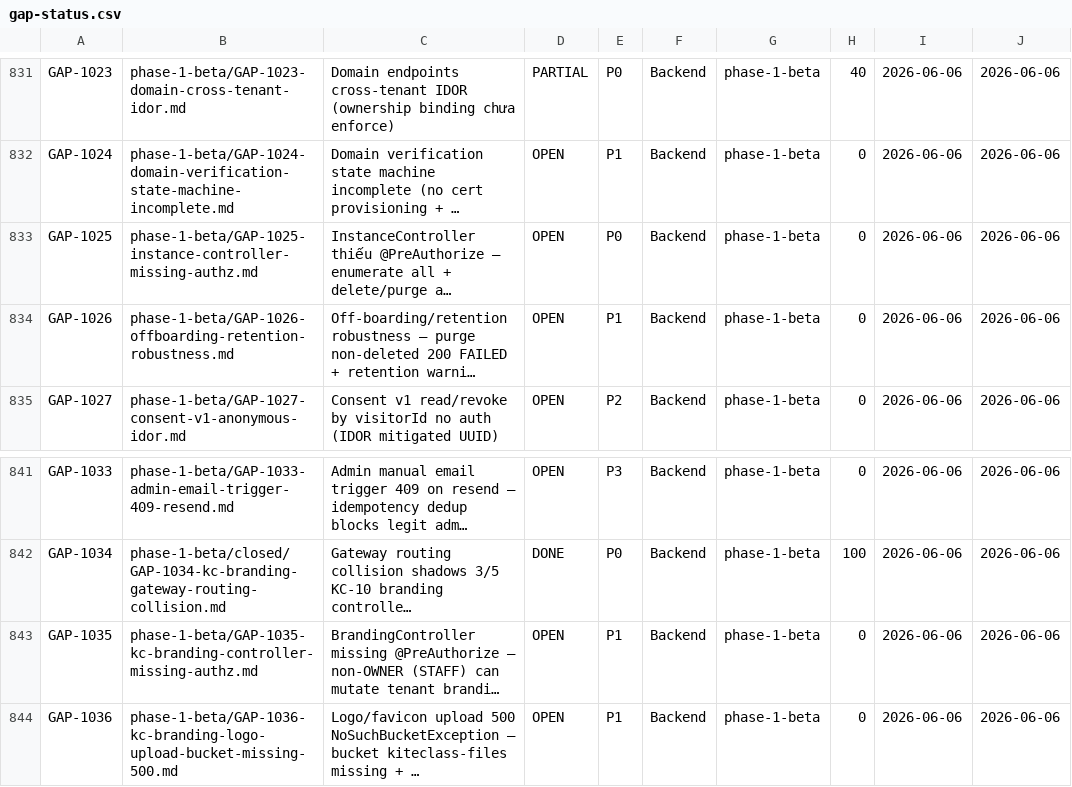
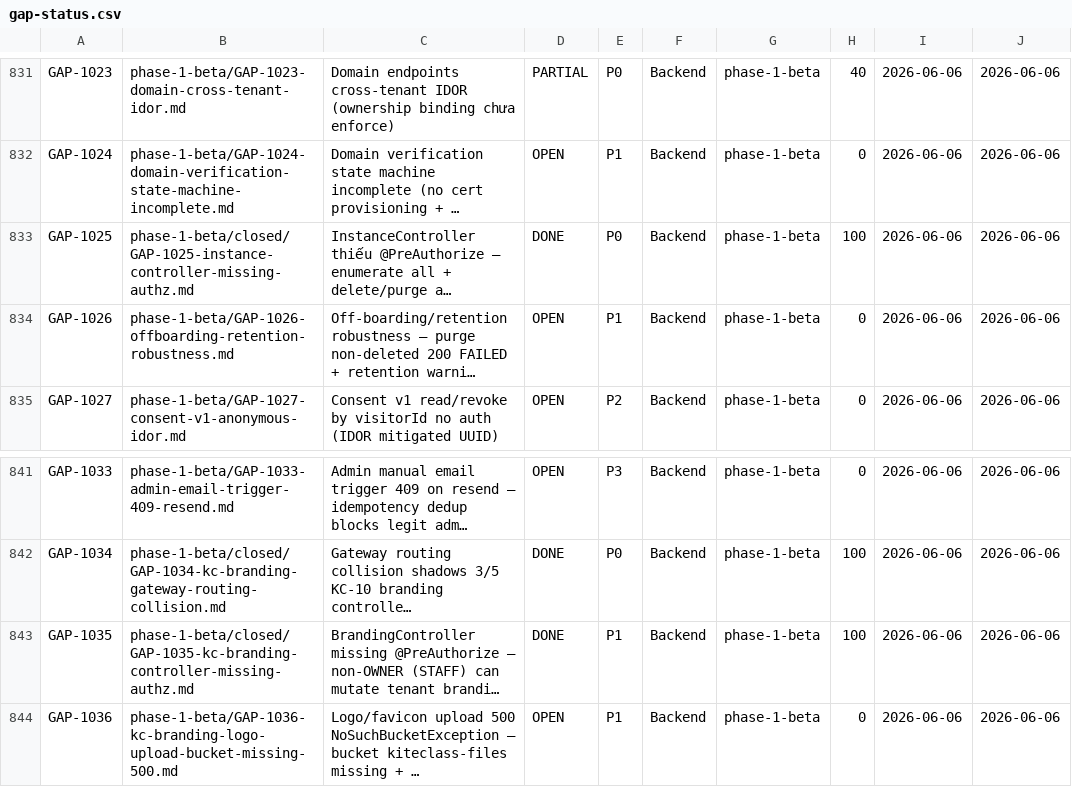
Before and after one commit to VictorAurelius/2026-Kite-Class-Platform, a CSV file: documents/04-quality/gaps/gap-status.csv, drawn as a sheet; only a part is shown, gaps mark what is left out; long unchanged cells end in …; the diff names each change by its address in the sheet, - before the commit and + after, or states it on an @@ line.

Commit message:
fix(wave-security-2-bucket-C): authz @PreAuthorize — close GAP-1025 P0 + GAP-1035 P1 (#2207)
Wave security-2 Bucket C. Closes 2 missing-@PreAuthorize gaps (OWASP A01) from
Flow Verification Campaign.

- GAP-1025 (P0 DONE): InstanceController (kitehub-subscription) — add
  @PreAuthorize hasAnyRole(PLATFORM_ADMIN,ADMIN) to list/listCursor/delete/purge/
  extendTrial. Was ZERO @PreAuthorize → any user enumerate all + purge any instance.
  Re-walk: owner GET instances 403 (was 200 enum-all), owner purge 403, admin 200.
- GAP-1035 (P1 DONE): BrandingController (kiteclass-core) — add @PreAuthorize
  hasAnyRole(ADMIN,OWNER) to PUT/logo/favicon (sister BrandingVersionController
  pattern). Was A01 STAFF mutate. Re-walk: STAFF PUT 403 (was 200), OWNER PUT 200.

Caller sweep (api-contract-change-caller-sweep): @PreAuthorize broke 5
InstanceController tests (403-vs-expected) → added @WithMockUser(PLATFORM_ADMIN)
to InstanceApiContractTest (class) + InstanceControllerIntegrationTest.shouldDelete
→ re-run PASS. Rebuild subscription + kiteclass-core, zero regression.

5/7 P0 cluster closed (Bucket A 3 + Bucket C 1). Remaining P0: GAP-1015/1019/1023
(Bucket B IDOR) next.

```diff
--- a/documents/04-quality/gaps/gap-status.csv
+++ b/documents/04-quality/gaps/gap-status.csv
-B833: phase-1-beta/GAP-1025-instance-controller-missing-authz.md
+B833: phase-1-beta/closed/GAP-1025-instance-controller-missing-authz.md
-D833: OPEN
+D833: DONE
-H833: 0
+H833: 100
-B843: phase-1-beta/GAP-1035-kc-branding-controller-missing-authz.md
+B843: phase-1-beta/closed/GAP-1035-kc-branding-controller-missing-authz.md
-D843: OPEN
+D843: DONE
-H843: 0
+H843: 100
```
Also changed, not shown: 8 other files.
